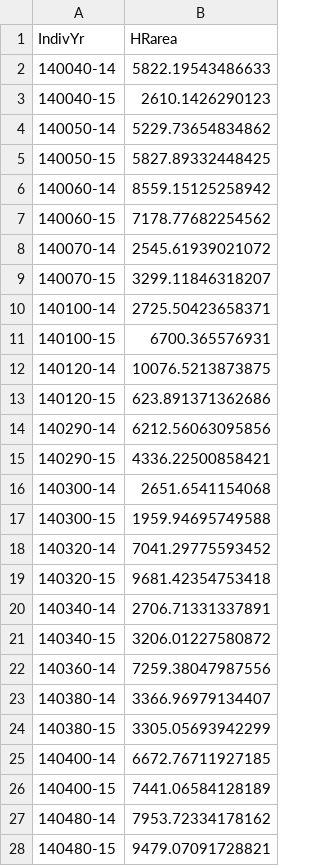
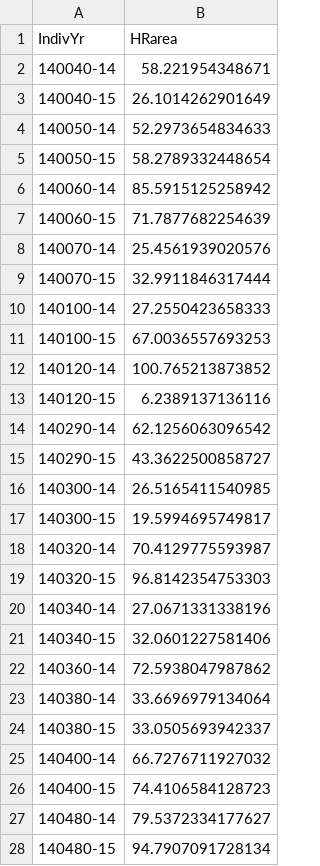
Before and after one commit to kjbark3r/Nutrition, a CSV file: homerangeareas.csv, drawn as a sheet; only a part is shown; the diff covers the shown part only.

```diff
--- a/homerangeareas.csv
+++ b/homerangeareas.csv
@@ -1,28 +1,28 @@
 "IndivYr","HRarea"
-"140040-14",5822.19543486633
-"140040-15",2610.1426290123
-"140050-14",5229.73654834862
-"140050-15",5827.89332448425
-"140060-14",8559.15125258942
-"140060-15",7178.77682254562
-"140070-14",2545.61939021072
-"140070-15",3299.11846318207
-"140100-14",2725.50423658371
-"140100-15",6700.365576931
-"140120-14",10076.5213873875
-"140120-15",623.891371362686
-"140290-14",6212.56063095856
-"140290-15",4336.22500858421
-"140300-14",2651.6541154068
-"140300-15",1959.94695749588
-"140320-14",7041.29775593452
-"140320-15",9681.42354753418
-"140340-14",2706.71331337891
-"140340-15",3206.01227580872
-"140360-14",7259.38047987556
-"140380-14",3366.96979134407
-"140380-15",3305.05693942299
-"140400-14",6672.76711927185
-"140400-15",7441.06584128189
-"140480-14",7953.72334178162
-"140480-15",9479.07091728821
+"140040-14",58.221954348671
+"140040-15",26.1014262901649
+"140050-14",52.2973654834633
+"140050-15",58.2789332448654
+"140060-14",85.5915125258942
+"140060-15",71.7877682254639
+"140070-14",25.4561939020576
+"140070-15",32.9911846317444
+"140100-14",27.2550423658333
+"140100-15",67.0036557693253
+"140120-14",100.765213873852
+"140120-15",6.2389137136116
+"140290-14",62.1256063096542
+"140290-15",43.3622500858727
+"140300-14",26.5165411540985
+"140300-15",19.5994695749817
+"140320-14",70.4129775593987
+"140320-15",96.8142354753303
+"140340-14",27.0671331338196
+"140340-15",32.0601227581406
+"140360-14",72.5938047987862
+"140380-14",33.6696979134064
+"140380-15",33.0505693942337
+"140400-14",66.7276711927032
+"140400-15",74.4106584128723
+"140480-14",79.5372334177627
+"140480-15",94.7907091728134
```
Also changed, not shown: 55 edited cells elsewhere in this file, mig-avgforage.csv, mig-ndaysDE.csv, 2 other files.
